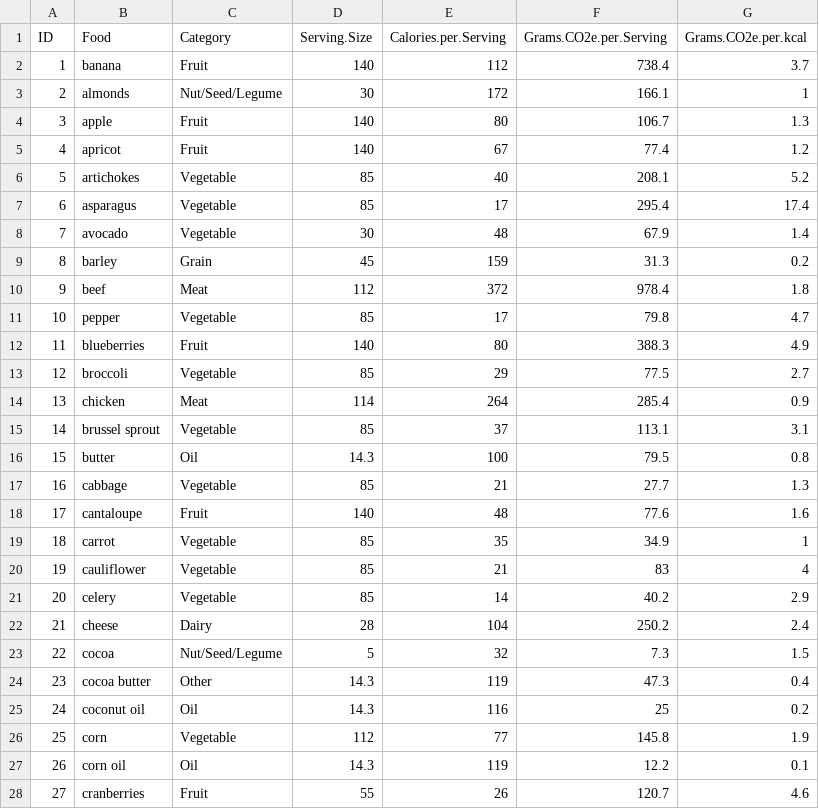
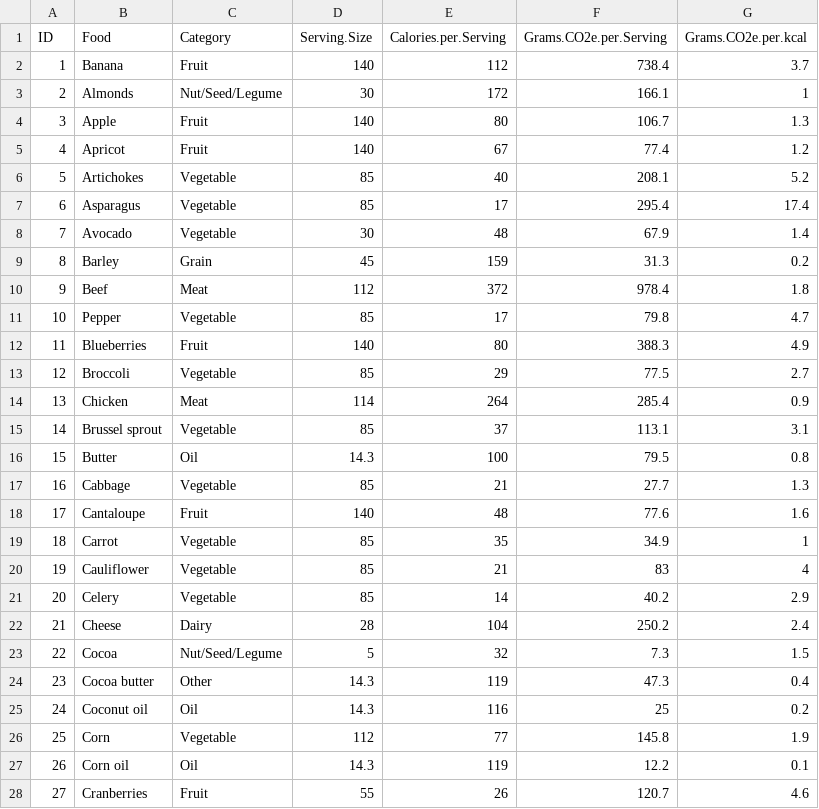
Before and after one commit to mcunha95/carbonfoodprint, a CSV file: df/CO2Footprint.csv, drawn as a sheet; only a part is shown; the diff covers the shown part only.

```diff
--- a/df/CO2Footprint.csv
+++ b/df/CO2Footprint.csv
@@ -1,28 +1,28 @@
 "ID","Food","Category","Serving.Size","Calories.per.Serving","Grams.CO2e.per.Serving","Grams.CO2e.per.kcal"
-"1","banana","Fruit",140,112,738.4,3.7
-"2","almonds","Nut/Seed/Legume",30,172,166.1,1
-"3","apple","Fruit",140,80,106.7,1.3
-"4","apricot","Fruit",140,67,77.4,1.2
-"5","artichokes","Vegetable",85,40,208.1,5.2
-"6","asparagus","Vegetable",85,17,295.4,17.4
-"7","avocado","Vegetable",30,48,67.9,1.4
-"8","barley","Grain",45,159,31.3,0.2
-"9","beef","Meat",112,372,978.4,1.8
-"10","pepper","Vegetable",85,17,79.8,4.7
-"11","blueberries","Fruit",140,80,388.3,4.9
-"12","broccoli","Vegetable",85,29,77.5,2.7
-"13","chicken","Meat",114,264,285.4,0.9
-"14","brussel sprout","Vegetable",85,37,113.1,3.1
-"15","butter","Oil",14.3,100,79.5,0.8
-"16","cabbage","Vegetable",85,21,27.7,1.3
-"17","cantaloupe","Fruit",140,48,77.6,1.6
-"18","carrot","Vegetable",85,35,34.9,1
-"19","cauliflower","Vegetable",85,21,83,4
-"20","celery","Vegetable",85,14,40.2,2.9
-"21","cheese","Dairy",28,104,250.2,2.4
-"22","cocoa","Nut/Seed/Legume",5,32,7.3,1.5
-"23","cocoa butter","Other",14.3,119,47.3,0.4
-"24","coconut oil","Oil",14.3,116,25,0.2
-"25","corn","Vegetable",112,77,145.8,1.9
-"26","corn oil","Oil",14.3,119,12.2,0.1
-"27","cranberries","Fruit",55,26,120.7,4.6
+"1","Banana","Fruit",140,112,738.4,3.7
+"2","Almonds","Nut/Seed/Legume",30,172,166.1,1
+"3","Apple","Fruit",140,80,106.7,1.3
+"4","Apricot","Fruit",140,67,77.4,1.2
+"5","Artichokes","Vegetable",85,40,208.1,5.2
+"6","Asparagus","Vegetable",85,17,295.4,17.4
+"7","Avocado","Vegetable",30,48,67.9,1.4
+"8","Barley","Grain",45,159,31.3,0.2
+"9","Beef","Meat",112,372,978.4,1.8
+"10","Pepper","Vegetable",85,17,79.8,4.7
+"11","Blueberries","Fruit",140,80,388.3,4.9
+"12","Broccoli","Vegetable",85,29,77.5,2.7
+"13","Chicken","Meat",114,264,285.4,0.9
+"14","Brussel sprout","Vegetable",85,37,113.1,3.1
+"15","Butter","Oil",14.3,100,79.5,0.8
+"16","Cabbage","Vegetable",85,21,27.7,1.3
+"17","Cantaloupe","Fruit",140,48,77.6,1.6
+"18","Carrot","Vegetable",85,35,34.9,1
+"19","Cauliflower","Vegetable",85,21,83,4
+"20","Celery","Vegetable",85,14,40.2,2.9
+"21","Cheese","Dairy",28,104,250.2,2.4
+"22","Cocoa","Nut/Seed/Legume",5,32,7.3,1.5
+"23","Cocoa butter","Other",14.3,119,47.3,0.4
+"24","Coconut oil","Oil",14.3,116,25,0.2
+"25","Corn","Vegetable",112,77,145.8,1.9
+"26","Corn oil","Oil",14.3,119,12.2,0.1
+"27","Cranberries","Fruit",55,26,120.7,4.6
```
Also changed, not shown: 62 edited cells elsewhere in this file, df/CleanFoodData.csv, 2 other files.
